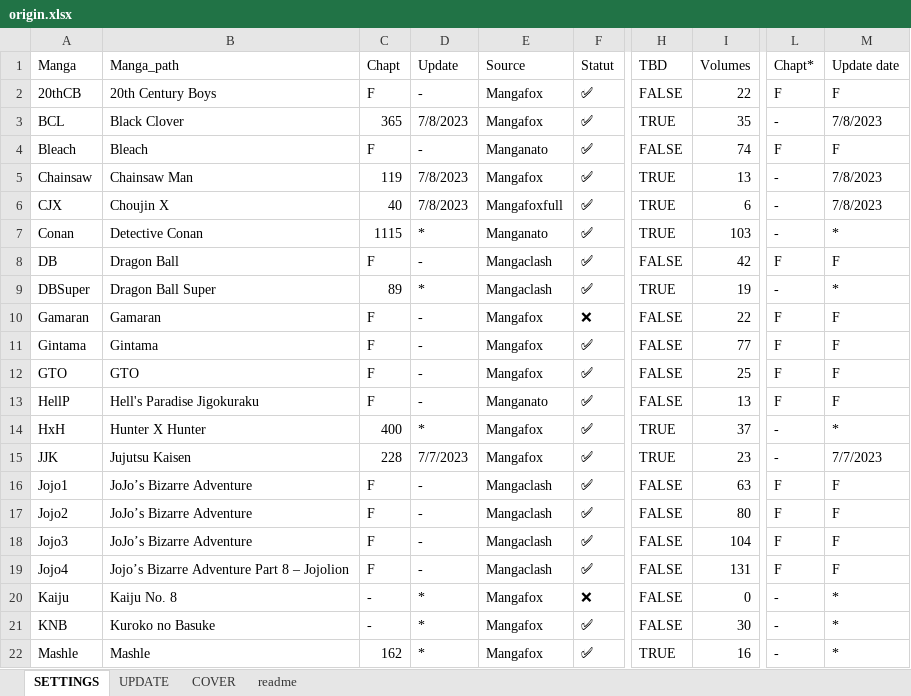
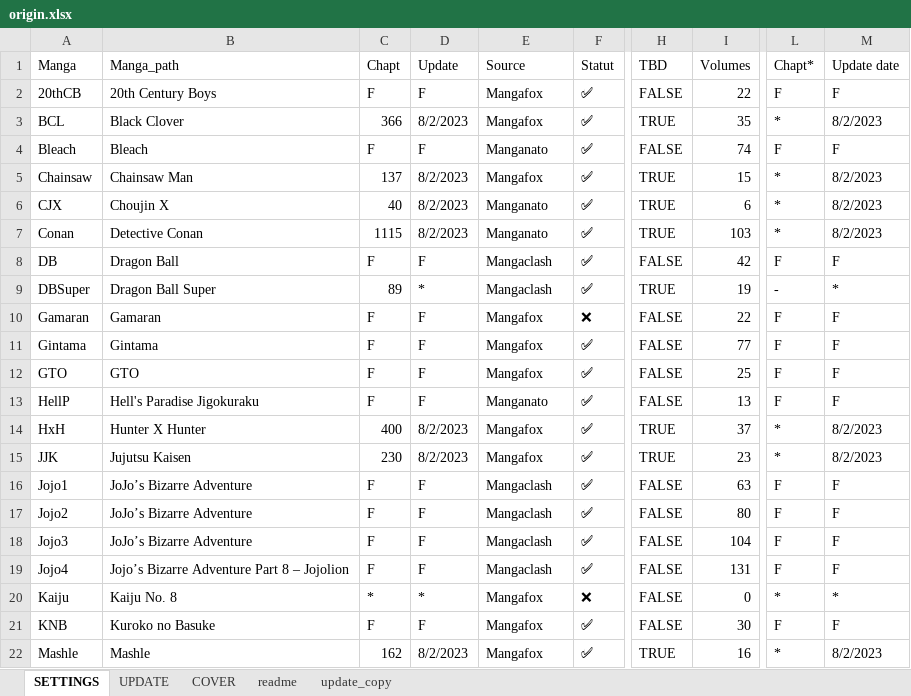
Before and after one commit to PierreRlld/EMS, an Excel workbook: origin.xlsx, sheet SETTINGS, drawn as a sheet; only a part is shown, gaps mark what is left out; values as stored, in another font and other column widths than the file's, no cell formats; conditional formats not drawn; the diff covers the shown part only; the diff names each change by its address in the sheet, - before the commit and + after, or states it on an @@ line.

```diff
--- a/origin.xlsx (sheet SETTINGS)
+++ b/origin.xlsx (sheet SETTINGS)
+sheet tab: update_copy
-D2 (Update): -
+D2 (Update): F
-C3 (Chapt): 365
+C3 (Chapt): 366
-D3 (Update): 7/8/2023
+D3 (Update): 8/2/2023
-L3 (Chapt*): -
+L3 (Chapt*): *
-M3 (Update date): 7/8/2023
+M3 (Update date): 8/2/2023
-D4 (Update): -
+D4 (Update): F
-C5 (Chapt): 119
+C5 (Chapt): 137
-D5:D6 (Update): 7/8/2023
+D5:D6 (Update): 8/2/2023
-I5 (Volumes): 13
+I5 (Volumes): 15
-L5:L7 (Chapt*): -
+L5:L7 (Chapt*): *
-M5:M6 (Update date): 7/8/2023
+M5:M6 (Update date): 8/2/2023
-E6 (Source): Mangafoxfull
+E6 (Source): Manganato
-D7 (Update): *
+D7 (Update): 8/2/2023
-M7 (Update date): *
+M7 (Update date): 8/2/2023
-D8 (Update): -
+D8 (Update): F
-D10:D13 (Update): -
+D10:D13 (Update): F
-D14 (Update): *
+D14 (Update): 8/2/2023
-L14:L15 (Chapt*): -
+L14:L15 (Chapt*): *
-M14 (Update date): *
+M14 (Update date): 8/2/2023
-C15 (Chapt): 228
+C15 (Chapt): 230
-D15 (Update): 7/7/2023
+D15 (Update): 8/2/2023
-M15 (Update date): 7/7/2023
+M15 (Update date): 8/2/2023
-D16:D19 (Update): -
+D16:D19 (Update): F
-C20 (Chapt): -
+C20 (Chapt): *
-L20 (Chapt*): -
+L20 (Chapt*): *
-C21 (Chapt): -
+C21 (Chapt): F
-D21 (Update): *
+D21 (Update): F
-L21 (Chapt*): -
+L21 (Chapt*): F
-M21 (Update date): *
+M21 (Update date): F
-D22 (Update): *
+D22 (Update): 8/2/2023
-L22 (Chapt*): -
+L22 (Chapt*): *
-M22 (Update date): *
+M22 (Update date): 8/2/2023
```
Also changed, not shown: 68 edited cells elsewhere in this sheet, sheet readme, sheet UPDATE, sheet COVER, cell formats, formulas that keep their value, 2 other files.
